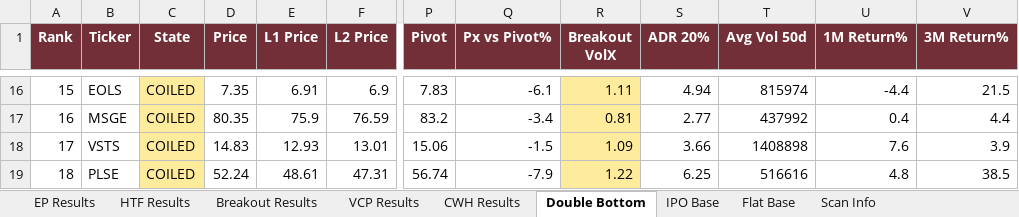
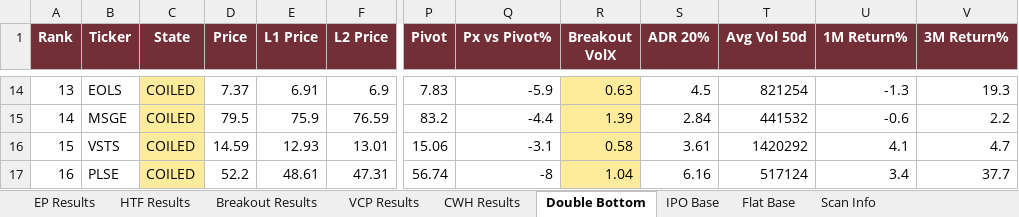
Before and after one commit to oscarwwcckk-cloud/stock-scan-dashboard, an Excel workbook: data/kq_scan_results.xlsx, sheet Double Bottom, drawn as a sheet; only a part is shown, gaps mark what is left out; values as stored, in another font and other column widths than the file's, no borders; addresses are those after the commit; the diff covers the shown part only; the diff names each change by its address in the sheet, - before the commit and + after, or states it on an @@ line.

```diff
--- a/data/kq_scan_results.xlsx (sheet Double Bottom)
+++ b/data/kq_scan_results.xlsx (sheet Double Bottom)
@@ column A (Rank) renumbered from row 2 down @@
-D14 (Price): 7.35
+D14 (Price): 7.37
-Q14 (Px vs Pivot%): -6.1
+Q14 (Px vs Pivot%): -5.9
-R14 (Breakout VolX): 1.11
+R14 (Breakout VolX): 0.63
-S14 (ADR 20%): 4.94
+S14 (ADR 20%): 4.5
-T14 (Avg Vol 50d): 815974
+T14 (Avg Vol 50d): 821254
-U14 (1M Return%): -4.4
+U14 (1M Return%): -1.3
-V14 (3M Return%): 21.5
+V14 (3M Return%): 19.3
-D15 (Price): 80.35
+D15 (Price): 79.5
-Q15 (Px vs Pivot%): -3.4
+Q15 (Px vs Pivot%): -4.4
-R15 (Breakout VolX): 0.81
+R15 (Breakout VolX): 1.39
-S15 (ADR 20%): 2.77
+S15 (ADR 20%): 2.84
-T15 (Avg Vol 50d): 437992
+T15 (Avg Vol 50d): 441532
-U15 (1M Return%): 0.4
+U15 (1M Return%): -0.6
-V15 (3M Return%): 4.4
+V15 (3M Return%): 2.2
-D16 (Price): 14.83
+D16 (Price): 14.59
-Q16 (Px vs Pivot%): -1.5
+Q16 (Px vs Pivot%): -3.1
-R16 (Breakout VolX): 1.09
+R16 (Breakout VolX): 0.58
-S16 (ADR 20%): 3.66
+S16 (ADR 20%): 3.61
-T16 (Avg Vol 50d): 1408898
+T16 (Avg Vol 50d): 1420292
-U16 (1M Return%): 7.6
+U16 (1M Return%): 4.1
-V16 (3M Return%): 3.9
+V16 (3M Return%): 4.7
-D17 (Price): 52.24
+D17 (Price): 52.2
-Q17 (Px vs Pivot%): -7.9
+Q17 (Px vs Pivot%): -8
-R17 (Breakout VolX): 1.22
+R17 (Breakout VolX): 1.04
-S17 (ADR 20%): 6.25
+S17 (ADR 20%): 6.16
-T17 (Avg Vol 50d): 516616
+T17 (Avg Vol 50d): 517124
-U17 (1M Return%): 4.8
+U17 (1M Return%): 3.4
-V17 (3M Return%): 38.5
+V17 (3M Return%): 37.7
```
Also changed, not shown: 29 added rows, 16 removed rows, 347 edited cells and cell formats elsewhere in this sheet, sheet Breakout Results, sheet EP Results, sheet VCP Results, sheet CWH Results, sheet HTF Results, sheet IPO Base, 1 more sheet, 2 other files.
